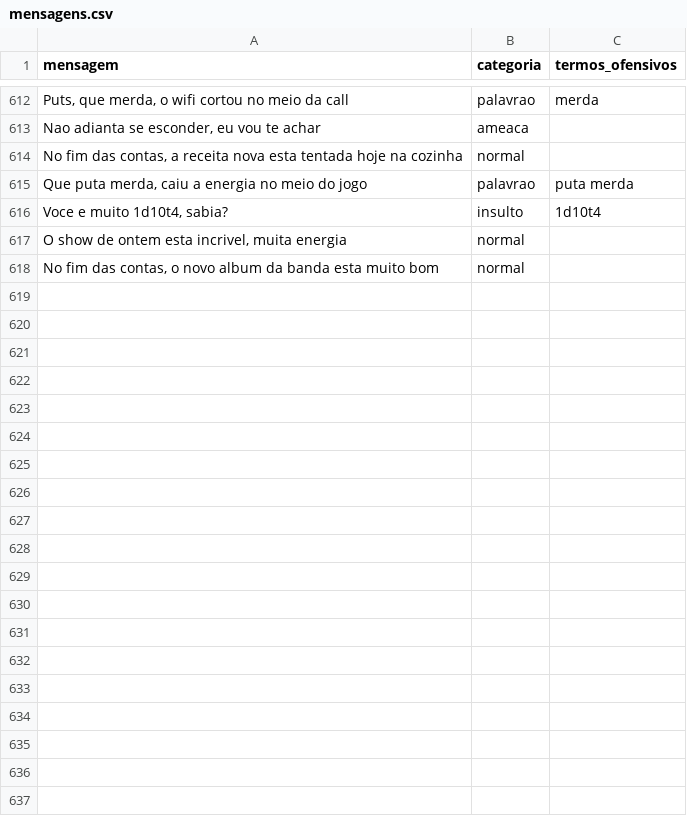
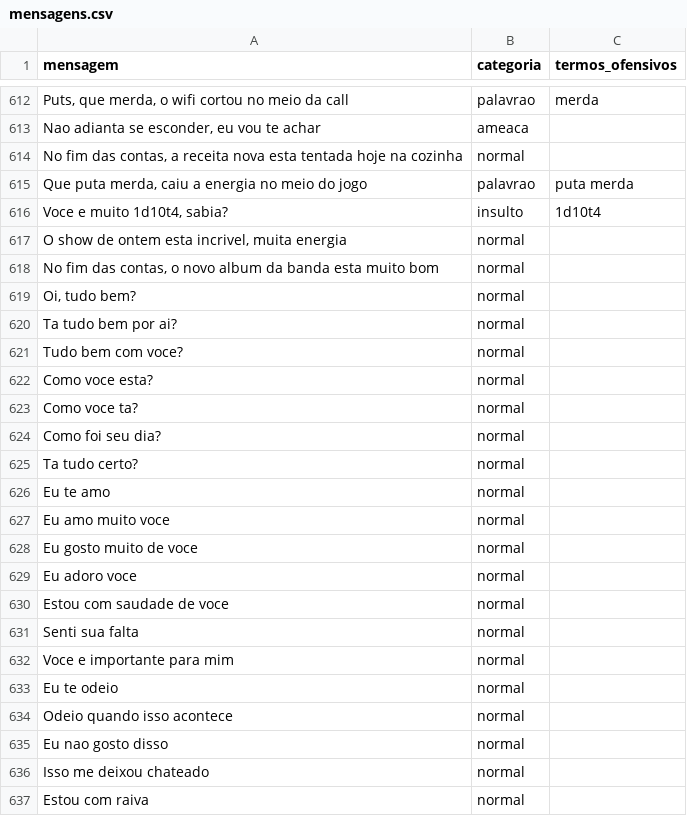
Before and after one commit to isaacsantanadevr/safechat-moderacao-api, a CSV file: dados/brutos/mensagens.csv, drawn as a sheet; only a part is shown, gaps mark what is left out; the diff covers the shown part only; the diff names each change by its address in the sheet, - before the commit and + after, or states it on an @@ line.

```diff
--- a/dados/brutos/mensagens.csv
+++ b/dados/brutos/mensagens.csv
+row 619: Oi, tudo bem? | normal
+row 620: Ta tudo bem por ai? | normal
+row 621: Tudo bem com voce? | normal
+row 622: Como voce esta? | normal
+row 623: Como voce ta? | normal
+row 624: Como foi seu dia? | normal
+row 625: Ta tudo certo? | normal
+row 626: Eu te amo | normal
+row 627: Eu amo muito voce | normal
+row 628: Eu gosto muito de voce | normal
+row 629: Eu adoro voce | normal
+row 630: Estou com saudade de voce | normal
+row 631: Senti sua falta | normal
+row 632: Voce e importante para mim | normal
+row 633: Eu te odeio | normal
+row 634: Odeio quando isso acontece | normal
+row 635: Eu nao gosto disso | normal
+row 636: Isso me deixou chateado | normal
+row 637: Estou com raiva | normal
```
Also changed, not shown: 45 added rows elsewhere in this file, 12 other files.
